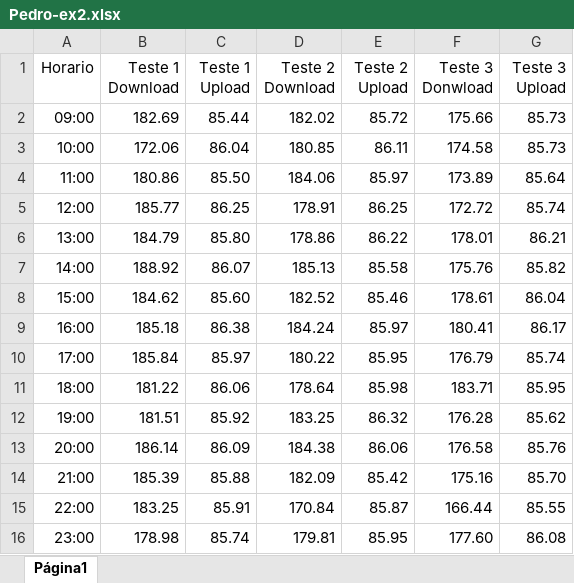
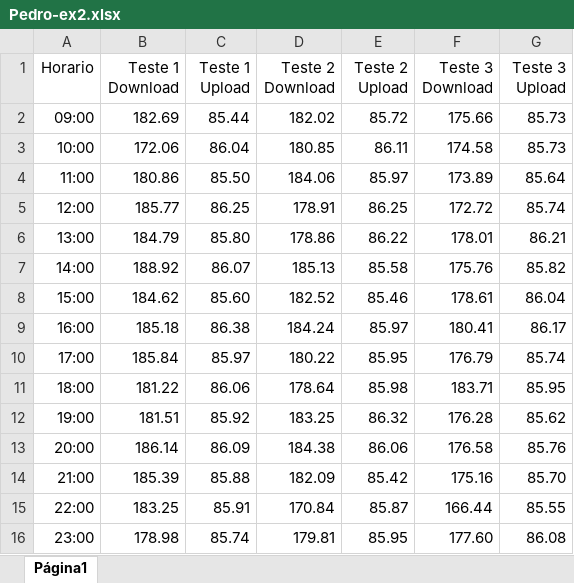
Before and after one commit to PedroFiorio/Trabalho_2, an Excel workbook: Pedro-ex2.xlsx, sheet Página1, drawn as a sheet; values as stored, in another font and other column widths than the file's, no borders; charts and pictures not drawn; the diff names each change by its address in the sheet, - before the commit and + after, or states it on an @@ line.

```diff
--- a/Pedro-ex2.xlsx (sheet Página1)
+++ b/Pedro-ex2.xlsx (sheet Página1)
-F1: Teste 3 Donwload
+F1: Teste 3 Download
```
Also changed, not shown: Rafael-ex2.xlsx.
